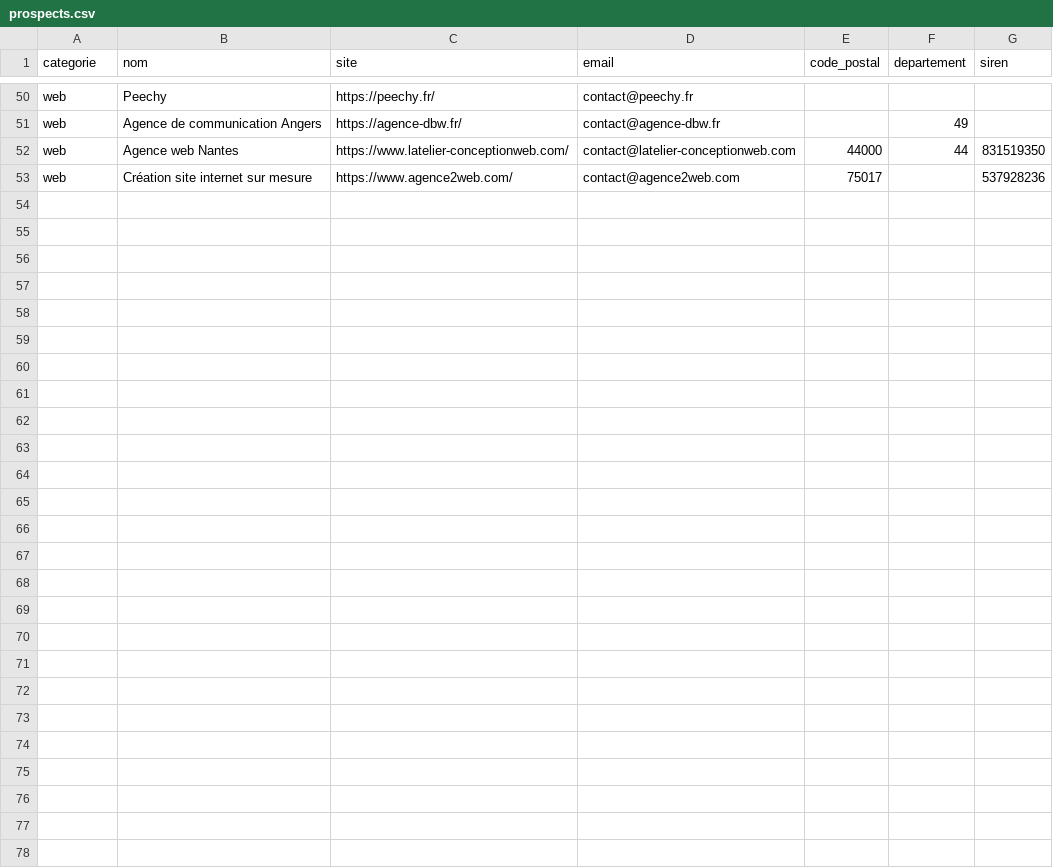
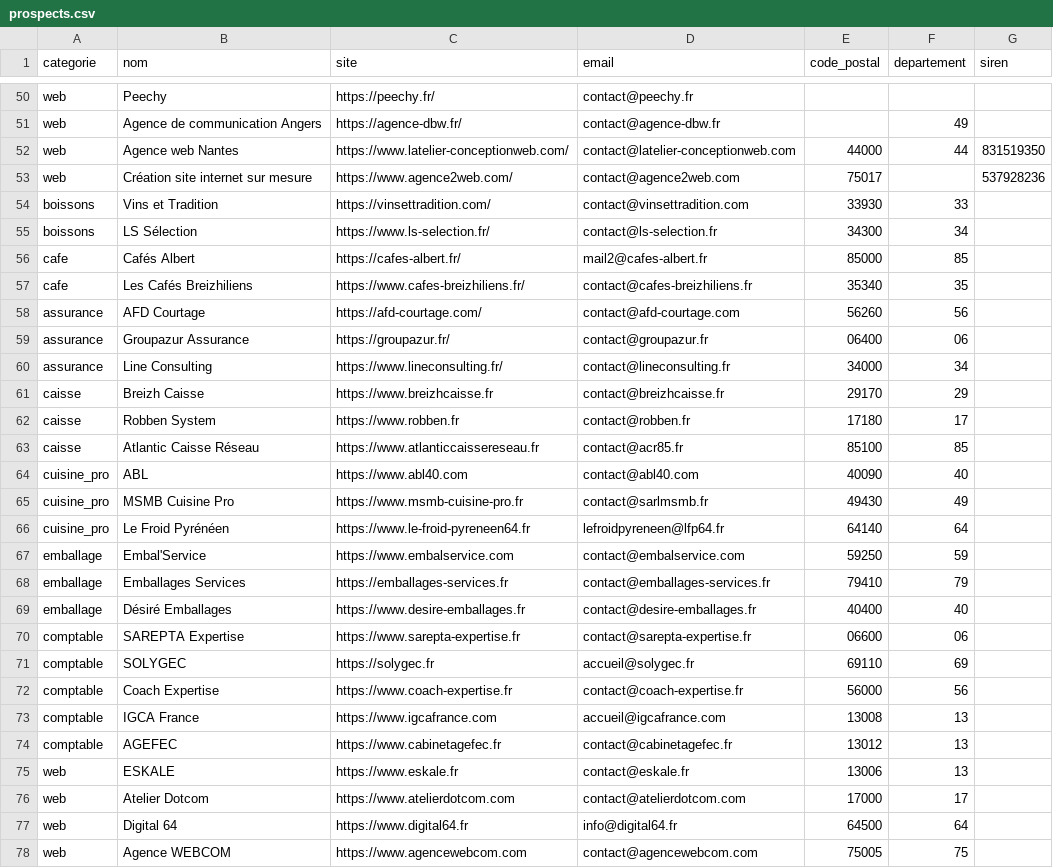
Before and after one commit to VincentTaupinCodeLab/Radar, a CSV file: prospection/prospects.csv, drawn as a sheet; only a part is shown, gaps mark what is left out.

```diff
--- a/prospection/prospects.csv
+++ b/prospection/prospects.csv
@@ -54 +54,26 @@ web,Agence web Nantes,https://www.latelier-conceptionweb.com/,contact@latelier-c
 web,Création site internet sur mesure,https://www.agence2web.com/,contact@agence2web.com,75017,,537928236
+boissons,Vins et Tradition,https://vinsettradition.com/,contact@vinsettradition.com,33930,33,
+boissons,LS Sélection,https://www.ls-selection.fr/,contact@ls-selection.fr,34300,34,
+cafe,Cafés Albert,https://cafes-albert.fr/,mail2@cafes-albert.fr,85000,85,
+cafe,Les Cafés Breizhiliens,https://www.cafes-breizhiliens.fr/,contact@cafes-breizhiliens.fr,35340,35,
+assurance,AFD Courtage,https://afd-courtage.com/,contact@afd-courtage.com,56260,56,
+assurance,Groupazur Assurance,https://groupazur.fr/,contact@groupazur.fr,06400,06,
+assurance,Line Consulting,https://www.lineconsulting.fr/,contact@lineconsulting.fr,34000,34,
+caisse,Breizh Caisse,https://www.breizhcaisse.fr,contact@breizhcaisse.fr,29170,29,
+caisse,Robben System,https://www.robben.fr,contact@robben.fr,17180,17,
+caisse,Atlantic Caisse Réseau,https://www.atlanticcaissereseau.fr,contact@acr85.fr,85100,85,
+cuisine_pro,ABL,https://www.abl40.com,contact@abl40.com,40090,40,
+cuisine_pro,MSMB Cuisine Pro,https://www.msmb-cuisine-pro.fr,contact@sarlmsmb.fr,49430,49,
+cuisine_pro,Le Froid Pyrénéen,https://www.le-froid-pyreneen64.fr,lefroidpyreneen@lfp64.fr,64140,64,
+emballage,Embal'Service,https://www.embalservice.com,contact@embalservice.com,59250,59,
+emballage,Emballages Services,https://emballages-services.fr,contact@emballages-services.fr,79410,79,
+emballage,Désiré Emballages,https://www.desire-emballages.fr,contact@desire-emballages.fr,40400,40,
+comptable,SAREPTA Expertise,https://www.sarepta-expertise.fr,contact@sarepta-expertise.fr,06600,06,
+comptable,SOLYGEC,https://solygec.fr,accueil@solygec.fr,69110,69,
+comptable,Coach Expertise,https://www.coach-expertise.fr,contact@coach-expertise.fr,56000,56,
+comptable,IGCA France,https://www.igcafrance.com,accueil@igcafrance.com,13008,13,
+comptable,AGEFEC,https://www.cabinetagefec.fr,contact@cabinetagefec.fr,13012,13,
+web,ESKALE,https://www.eskale.fr,contact@eskale.fr,13006,13,
+web,Atelier Dotcom,https://www.atelierdotcom.com,contact@atelierdotcom.com,17000,17,
+web,Digital 64,https://www.digital64.fr,info@digital64.fr,64500,64,
+web,Agence WEBCOM,https://www.agencewebcom.com,contact@agencewebcom.com,75005,75,
```
Also changed, not shown: 1 other file.
